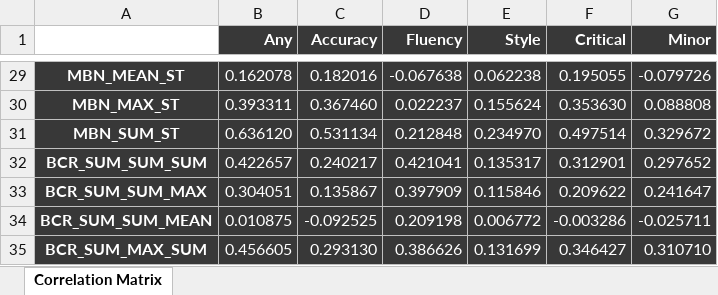
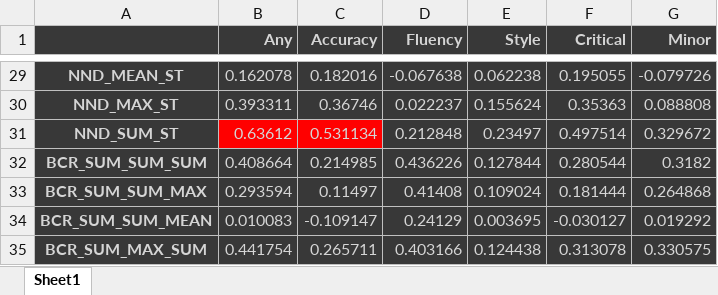
Before and after one commit to ContentSide/LingX, an Excel workbook: resources/ALAPP2021/Correlation_Matrix.xlsx, sheet Sheet1, drawn as a sheet; only a part is shown, gaps mark what is left out; values as stored, in another font and other column widths than the file's, no borders; charts and pictures not drawn; the diff covers the shown part only; the diff names each change by its address in the sheet, - before the commit and + after, or states it on an @@ line.

```diff
--- a/resources/ALAPP2021/Correlation_Matrix.xlsx (sheet Sheet1)
+++ b/resources/ALAPP2021/Correlation_Matrix.xlsx (sheet Sheet1)
-sheet tab: Correlation Matrix
+sheet tab: Sheet1
-A1 fill: none
+A1 fill: #383838
-B1:G1 text colour: #FFFFFF
+B1:G1 text colour: #D5D5D5
-A29:G35 text colour: #FFFFFF
+A29:G35 text colour: #D5D5D5
-A29: MBN_MEAN_ST
+A29: NND_MEAN_ST
-A30: MBN_MAX_ST
+A30: NND_MAX_ST
-C30 (Accuracy): 0.367460
+C30 (Accuracy): 0.36746
-F30 (Critical): 0.353630
+F30 (Critical): 0.35363
-A31: MBN_SUM_ST
+A31: NND_SUM_ST
-B31 (Any): 0.636120
+B31 (Any): 0.63612
-B31:C31 fill: #383838
+B31:C31 fill: #FF0000
-E31 (Style): 0.234970
+E31 (Style): 0.23497
-B32 (Any): 0.422657
+B32 (Any): 0.408664
-C32 (Accuracy): 0.240217
+C32 (Accuracy): 0.214985
-D32 (Fluency): 0.421041
+D32 (Fluency): 0.436226
-E32 (Style): 0.135317
+E32 (Style): 0.127844
-F32 (Critical): 0.312901
+F32 (Critical): 0.280544
-G32 (Minor): 0.297652
+G32 (Minor): 0.3182
-B33 (Any): 0.304051
+B33 (Any): 0.293594
-C33 (Accuracy): 0.135867
+C33 (Accuracy): 0.11497
-D33 (Fluency): 0.397909
+D33 (Fluency): 0.41408
-E33 (Style): 0.115846
+E33 (Style): 0.109024
-F33 (Critical): 0.209622
+F33 (Critical): 0.181444
-G33 (Minor): 0.241647
+G33 (Minor): 0.264868
-B34 (Any): 0.010875
+B34 (Any): 0.010083
-C34 (Accuracy): -0.092525
+C34 (Accuracy): -0.109147
-D34 (Fluency): 0.209198
+D34 (Fluency): 0.24129
-E34 (Style): 0.006772
+E34 (Style): 0.003695
-F34 (Critical): -0.003286
+F34 (Critical): -0.030127
-G34 (Minor): -0.025711
+G34 (Minor): 0.019292
-B35 (Any): 0.456605
+B35 (Any): 0.441754
-C35 (Accuracy): 0.293130
+C35 (Accuracy): 0.265711
-D35 (Fluency): 0.386626
+D35 (Fluency): 0.403166
-E35 (Style): 0.131699
+E35 (Style): 0.124438
-F35 (Critical): 0.346427
+F35 (Critical): 0.313078
-G35 (Minor): 0.310710
+G35 (Minor): 0.330575
```
Also changed, not shown: 48 edited cells and cell formats elsewhere in this sheet, 1 other file.
